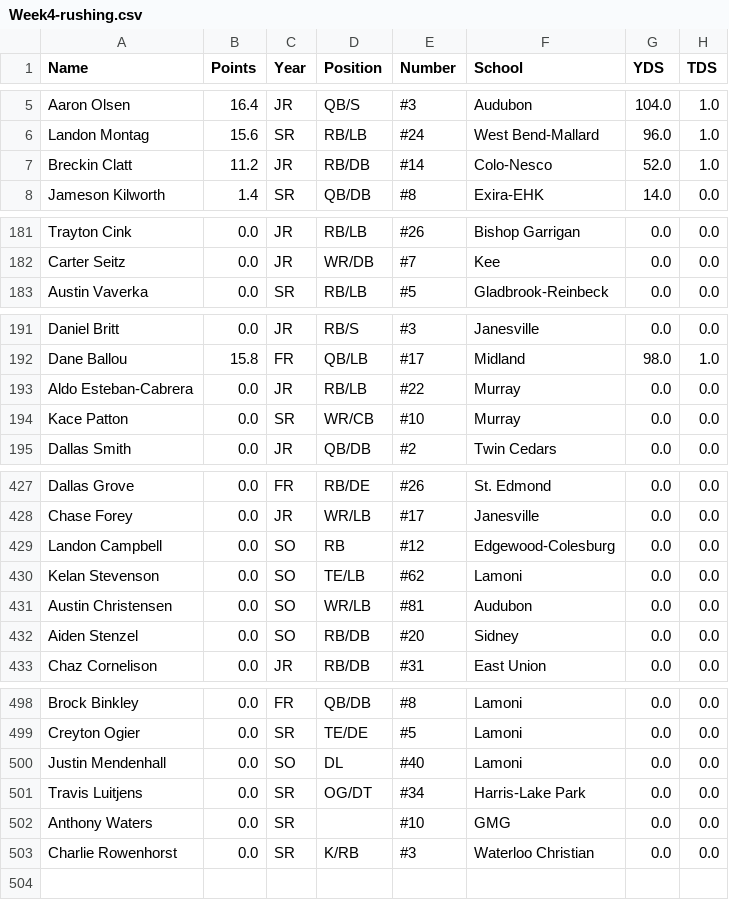
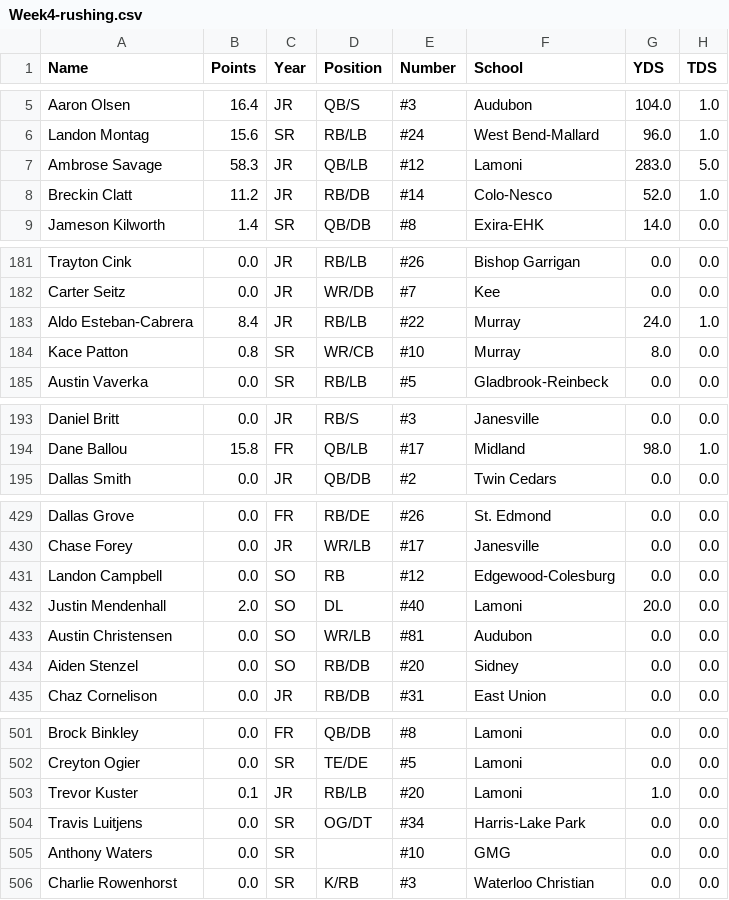
Before and after one commit to Fwiy27/8Man, a CSV file: data/Week4-rushing.csv, drawn as a sheet; only a part is shown, gaps mark what is left out; the diff covers the shown part only.

Commit message:
Updated data

```diff
--- a/data/Week4-rushing.csv
+++ b/data/Week4-rushing.csv
@@ -6,2 +6,3 @@ Aaron Olsen,16.4,JR,QB/S,#3,Audubon,104.0,1.0
 Landon Montag,15.6,SR,RB/LB,#24,West Bend-Mallard,96.0,1.0
+Ambrose Savage,58.3,JR,QB/LB,#12,Lamoni,283.0,5.0
 Breckin Clatt,11.2,JR,RB/DB,#14,Colo-Nesco,52.0,1.0
@@ -182,2 +182,4 @@ Trayton Cink,0.0,JR,RB/LB,#26,Bishop Garrigan,0.0,0.0
 Carter Seitz,0.0,JR,WR/DB,#7,Kee,0.0,0.0
+Aldo Esteban-Cabrera,8.4,JR,RB/LB,#22,Murray,24.0,1.0
+Kace Patton,0.8,SR,WR/CB,#10,Murray,8.0,0.0
 Austin Vaverka,0.0,SR,RB/LB,#5,Gladbrook-Reinbeck,0.0,0.0
@@ -192,4 +194,2 @@ Daniel Britt,0.0,JR,RB/S,#3,Janesville,0.0,0.0
 Dane Ballou,15.8,FR,QB/LB,#17,Midland,98.0,1.0
-Aldo Esteban-Cabrera,0.0,JR,RB/LB,#22,Murray,0.0,0.0
-Kace Patton,0.0,SR,WR/CB,#10,Murray,0.0,0.0
 Dallas Smith,0.0,JR,QB/DB,#2,Twin Cedars,0.0,0.0
@@ -429,3 +431,3 @@ Chase Forey,0.0,JR,WR/LB,#17,Janesville,0.0,0.0
 Landon Campbell,0.0,SO,RB,#12,Edgewood-Colesburg,0.0,0.0
-Kelan Stevenson,0.0,SO,TE/LB,#62,Lamoni,0.0,0.0
+Justin Mendenhall,2.0,SO,DL,#40,Lamoni,20.0,0.0
 Austin Christensen,0.0,SO,WR/LB,#81,Audubon,0.0,0.0
@@ -499,3 +502,3 @@ Brock Binkley,0.0,FR,QB/DB,#8,Lamoni,0.0,0.0
 Creyton Ogier,0.0,SR,TE/DE,#5,Lamoni,0.0,0.0
-Justin Mendenhall,0.0,SO,DL,#40,Lamoni,0.0,0.0
+Trevor Kuster,0.1,JR,RB/LB,#20,Lamoni,1.0,0.0
 Travis Luitjens,0.0,SR,OG/DT,#34,Harris-Lake Park,0.0,0.0
```
Also changed, not shown: 8 added rows and 6 removed rows elsewhere in this file, data/Week4-passing.csv, data/Week4-points-ps.csv, 10 other files.
